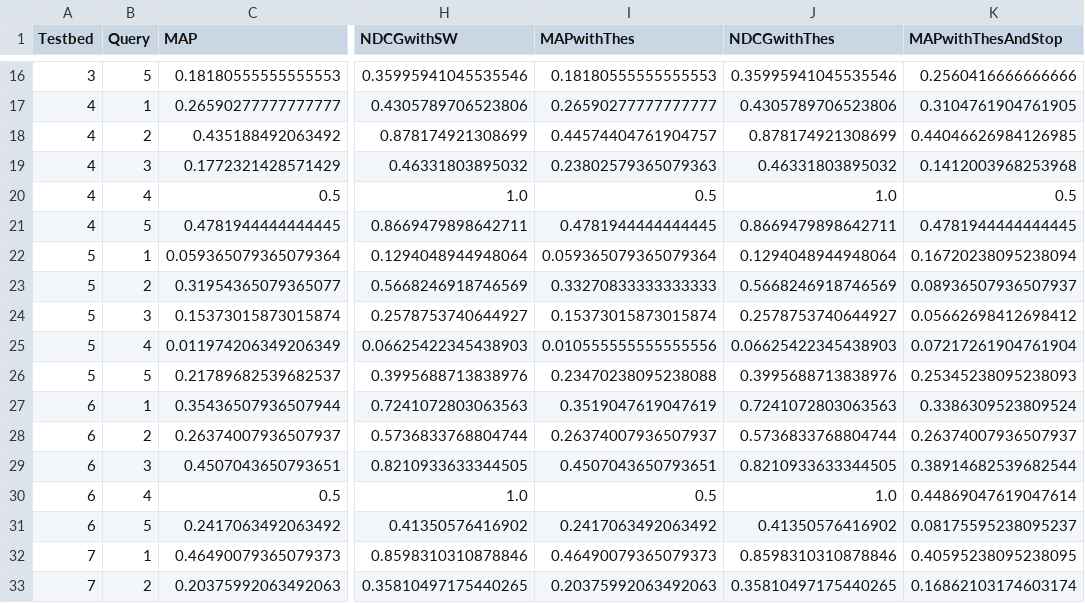
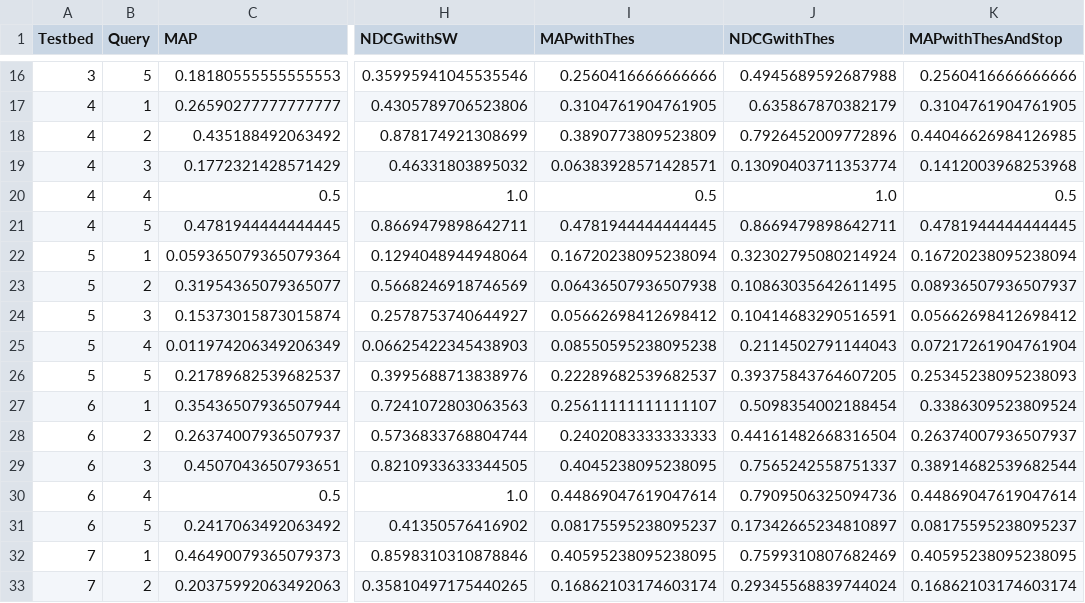
Before and after one commit to mitchmyburgh/IR-search-engine, a CSV file: search_engine/output/output.csv, drawn as a sheet; only a part is shown, gaps mark what is left out; the diff covers the shown part only; the diff names each change by its address in the sheet, - before the commit and + after, or states it on an @@ line.

```diff
--- a/search_engine/output/output.csv
+++ b/search_engine/output/output.csv
-I16 (MAPwithThes): 0.18180555555555553
+I16 (MAPwithThes): 0.2560416666666666
-J16 (NDCGwithThes): 0.35995941045535546
+J16 (NDCGwithThes): 0.4945689592687988
-I17 (MAPwithThes): 0.26590277777777777
+I17 (MAPwithThes): 0.3104761904761905
-J17 (NDCGwithThes): 0.4305789706523806
+J17 (NDCGwithThes): 0.635867870382179
-I18 (MAPwithThes): 0.44574404761904757
+I18 (MAPwithThes): 0.3890773809523809
-J18 (NDCGwithThes): 0.878174921308699
+J18 (NDCGwithThes): 0.7926452009772896
-I19 (MAPwithThes): 0.23802579365079363
+I19 (MAPwithThes): 0.06383928571428571
-J19 (NDCGwithThes): 0.46331803895032
+J19 (NDCGwithThes): 0.13090403711353774
-I22 (MAPwithThes): 0.059365079365079364
+I22 (MAPwithThes): 0.16720238095238094
-J22 (NDCGwithThes): 0.1294048944948064
+J22 (NDCGwithThes): 0.32302795080214924
-I23 (MAPwithThes): 0.33270833333333333
+I23 (MAPwithThes): 0.06436507936507938
-J23 (NDCGwithThes): 0.5668246918746569
+J23 (NDCGwithThes): 0.10863035642611495
-I24 (MAPwithThes): 0.15373015873015874
+I24 (MAPwithThes): 0.05662698412698412
-J24 (NDCGwithThes): 0.2578753740644927
+J24 (NDCGwithThes): 0.10414683290516591
-I25 (MAPwithThes): 0.010555555555555556
+I25 (MAPwithThes): 0.08550595238095238
-J25 (NDCGwithThes): 0.06625422345438903
+J25 (NDCGwithThes): 0.2114502791144043
-I26 (MAPwithThes): 0.23470238095238088
+I26 (MAPwithThes): 0.22289682539682537
-J26 (NDCGwithThes): 0.3995688713838976
+J26 (NDCGwithThes): 0.39375843764607205
-I27 (MAPwithThes): 0.3519047619047619
+I27 (MAPwithThes): 0.25611111111111107
-J27 (NDCGwithThes): 0.7241072803063563
+J27 (NDCGwithThes): 0.5098354002188454
-I28 (MAPwithThes): 0.26374007936507937
+I28 (MAPwithThes): 0.2402083333333333
-J28 (NDCGwithThes): 0.5736833768804744
+J28 (NDCGwithThes): 0.44161482668316504
-I29 (MAPwithThes): 0.4507043650793651
+I29 (MAPwithThes): 0.4045238095238095
-J29 (NDCGwithThes): 0.8210933633344505
+J29 (NDCGwithThes): 0.7565242558751337
-I30 (MAPwithThes): 0.5
+I30 (MAPwithThes): 0.44869047619047614
-J30 (NDCGwithThes): 1.0
+J30 (NDCGwithThes): 0.7909506325094736
-I31 (MAPwithThes): 0.2417063492063492
+I31 (MAPwithThes): 0.08175595238095237
-J31 (NDCGwithThes): 0.41350576416902
+J31 (NDCGwithThes): 0.17342665234810897
-I32 (MAPwithThes): 0.46490079365079373
+I32 (MAPwithThes): 0.40595238095238095
-J32 (NDCGwithThes): 0.8598310310878846
+J32 (NDCGwithThes): 0.7599310807682469
-I33 (MAPwithThes): 0.20375992063492063
+I33 (MAPwithThes): 0.16862103174603174
-J33 (NDCGwithThes): 0.35810497175440265
+J33 (NDCGwithThes): 0.29345568839744024
```
Also changed, not shown: 1 added row, 1 removed row and 118 edited cells elsewhere in this file, 2 other files.
